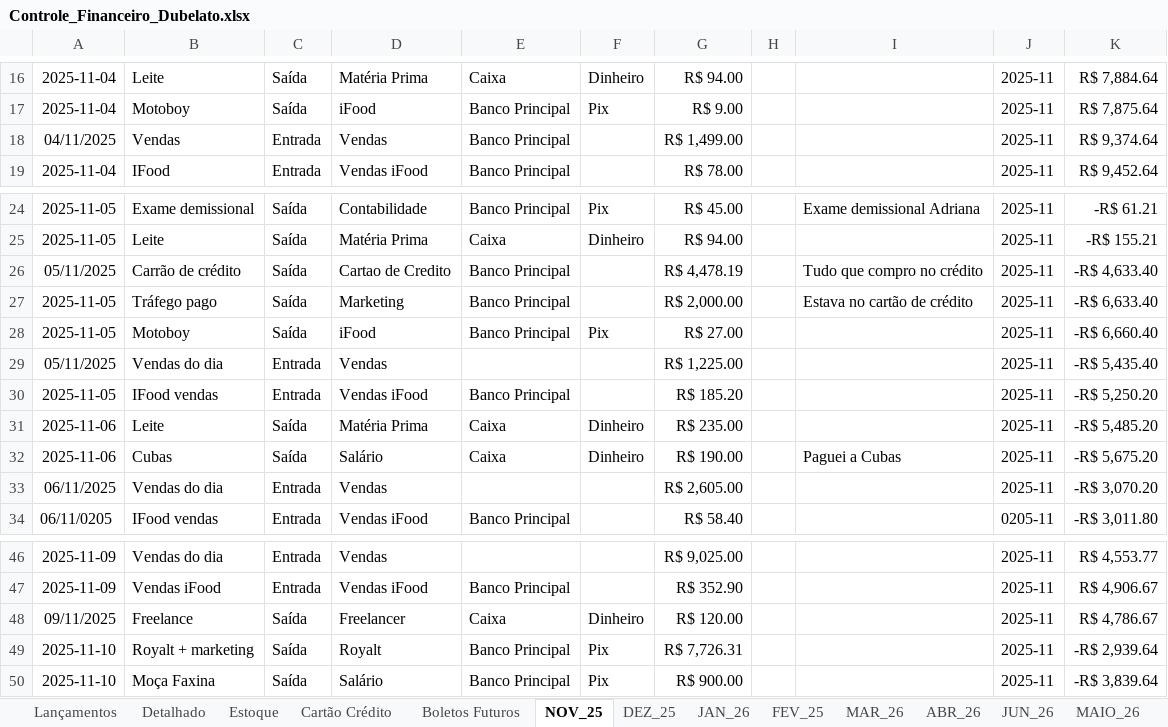
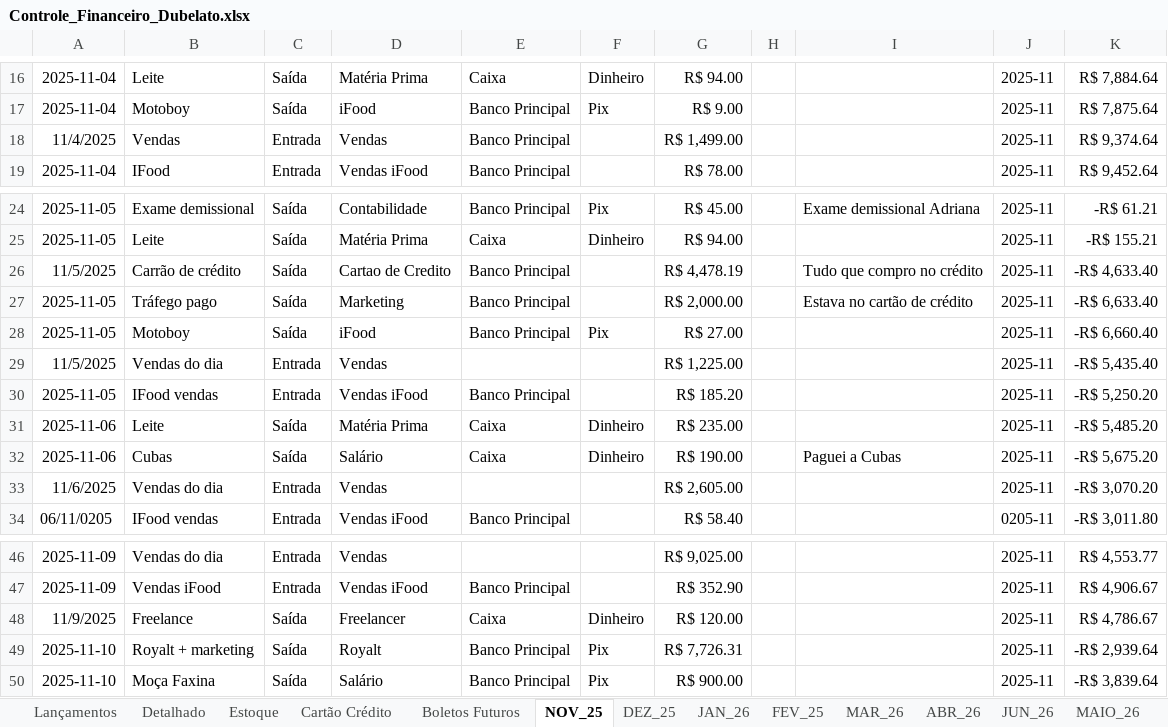
Before and after one commit to bacelargm285/Dubelato_SL, an Excel workbook: Controle_Financeiro_Dubelato.xlsx, sheet NOV_25, drawn as a sheet; only a part is shown, gaps mark what is left out; values as stored, in another font and other column widths than the file's, no borders; the diff names each change by its address in the sheet, - before the commit and + after, or states it on an @@ line.

```diff
--- a/Controle_Financeiro_Dubelato.xlsx (sheet NOV_25)
+++ b/Controle_Financeiro_Dubelato.xlsx (sheet NOV_25)
-A18: 04/11/2025
+A18: 11/4/2025
-A26: 05/11/2025
+A26: 11/5/2025
-A29: 05/11/2025
+A29: 11/5/2025
-A33: 06/11/2025
+A33: 11/6/2025
-A48: 09/11/2025
+A48: 11/9/2025
```
Also changed, not shown: sheet Lançamentos, sheet JUN_26, sheet Detalhado, sheet Boletos Futuros, sheet DEZ_25, sheet JAN_26, 2 more sheets.
